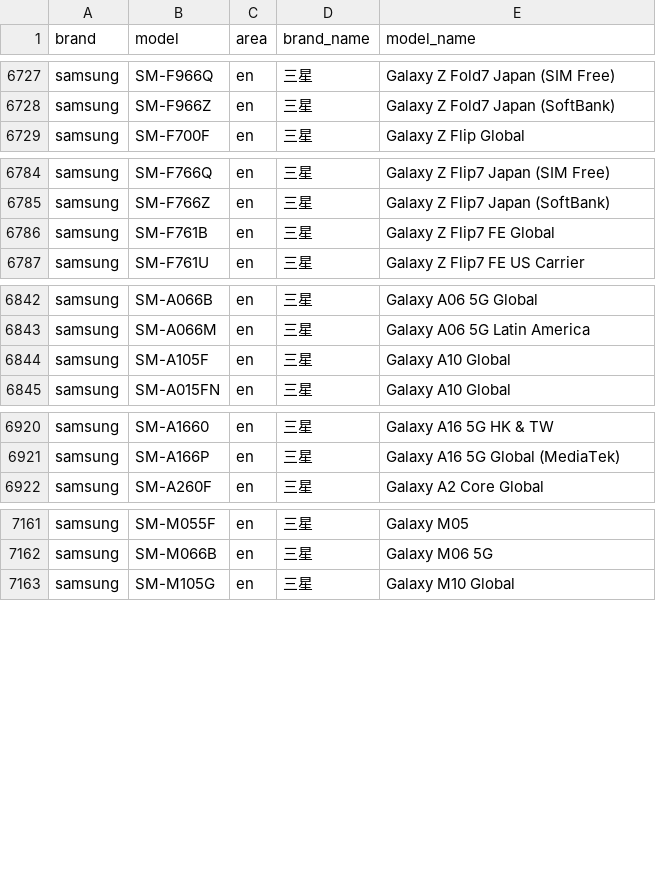
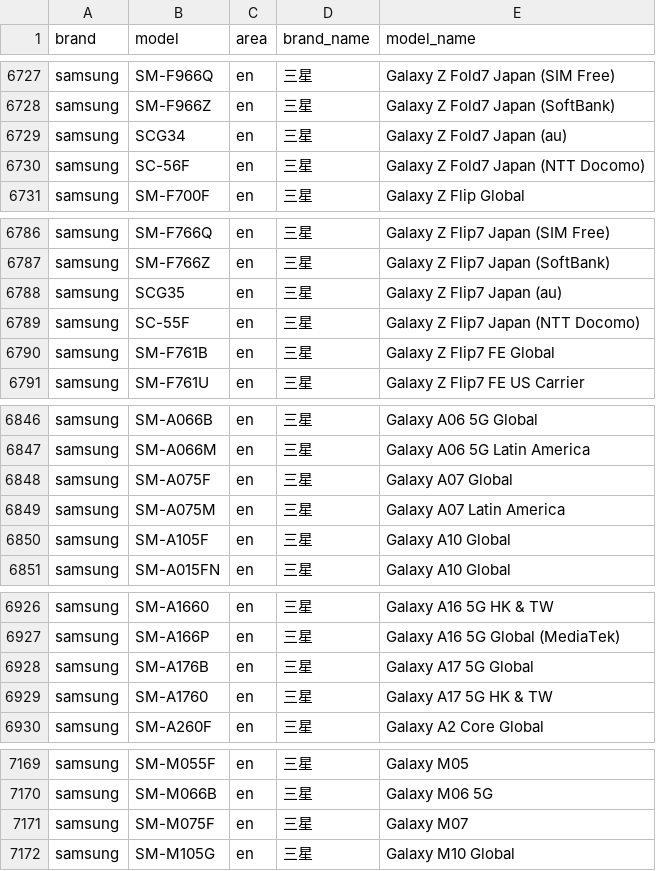
Before and after one commit to blackblock1523/mobilemodels, a CSV file: brand_model.csv, drawn as a sheet; only a part is shown, gaps mark what is left out; the diff covers the shown part only.

Commit message:
Sync with MobileModels 7a1189d91a31ac082a2ecebd7da2c4891074b99b

```diff
--- a/brand_model.csv
+++ b/brand_model.csv
@@ -6728,2 +6728,4 @@ samsung,SM-F966Q,en,三星, Galaxy Z Fold7 Japan (SIM Free)
 samsung,SM-F966Z,en,三星, Galaxy Z Fold7 Japan (SoftBank)
+samsung,SCG34,en,三星, Galaxy Z Fold7 Japan (au)
+samsung,SC-56F,en,三星, Galaxy Z Fold7 Japan (NTT Docomo)
 samsung,SM-F700F,en,三星, Galaxy Z Flip Global
@@ -6785,2 +6787,4 @@ samsung,SM-F766Q,en,三星, Galaxy Z Flip7 Japan (SIM Free)
 samsung,SM-F766Z,en,三星, Galaxy Z Flip7 Japan (SoftBank)
+samsung,SCG35,en,三星, Galaxy Z Flip7 Japan (au)
+samsung,SC-55F,en,三星, Galaxy Z Flip7 Japan (NTT Docomo)
 samsung,SM-F761B,en,三星, Galaxy Z Flip7 FE Global
@@ -6843,2 +6847,4 @@ samsung,SM-A066B,en,三星, Galaxy A06 5G Global
 samsung,SM-A066M,en,三星, Galaxy A06 5G Latin America
+samsung,SM-A075F,en,三星, Galaxy A07 Global
+samsung,SM-A075M,en,三星, Galaxy A07 Latin America
 samsung,SM-A105F,en,三星, Galaxy A10 Global
@@ -6921,2 +6927,4 @@ samsung,SM-A1660,en,三星, Galaxy A16 5G HK & TW
 samsung,SM-A166P,en,三星, Galaxy A16 5G Global (MediaTek)
+samsung,SM-A176B,en,三星, Galaxy A17 5G Global
+samsung,SM-A1760,en,三星, Galaxy A17 5G HK & TW
 samsung,SM-A260F,en,三星, Galaxy A2 Core Global
@@ -7162,2 +7170,3 @@ samsung,SM-M055F,en,三星, Galaxy M05
 samsung,SM-M066B,en,三星, Galaxy M06 5G
+samsung,SM-M075F,en,三星, Galaxy M07
 samsung,SM-M105G,en,三星, Galaxy M10 Global
```
Also changed, not shown: 3 added rows elsewhere in this file, 1 other file.
